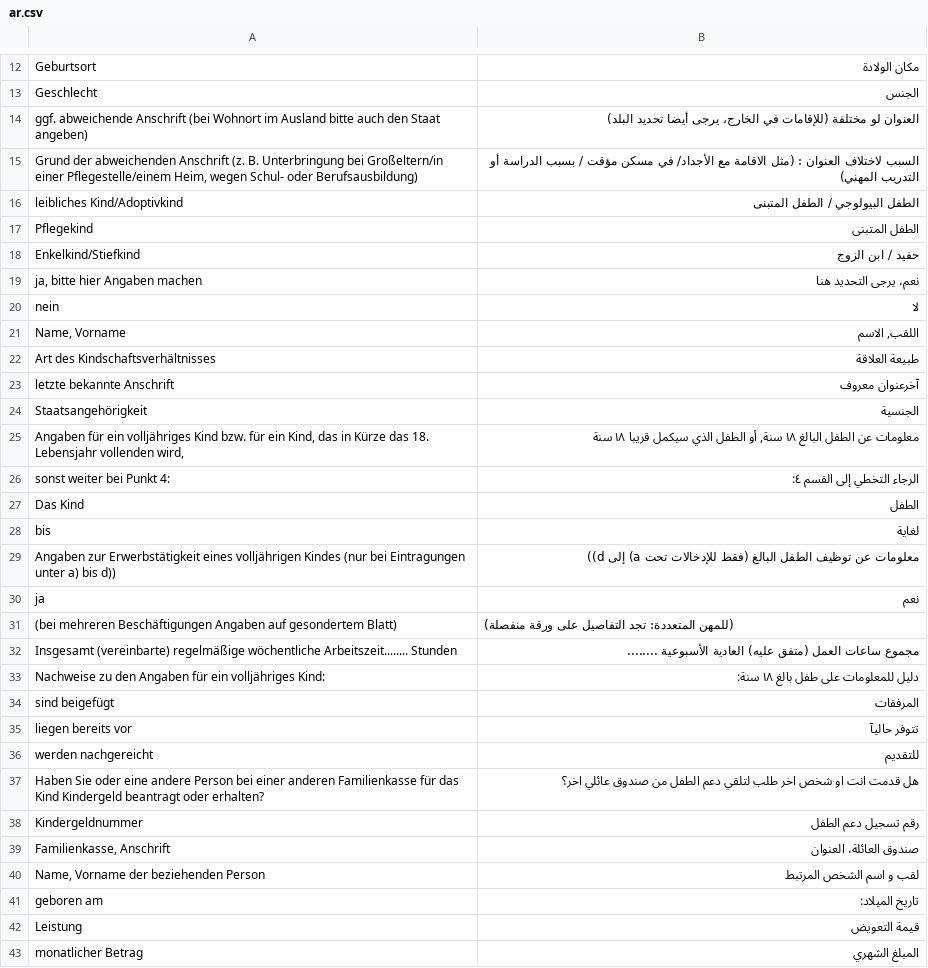
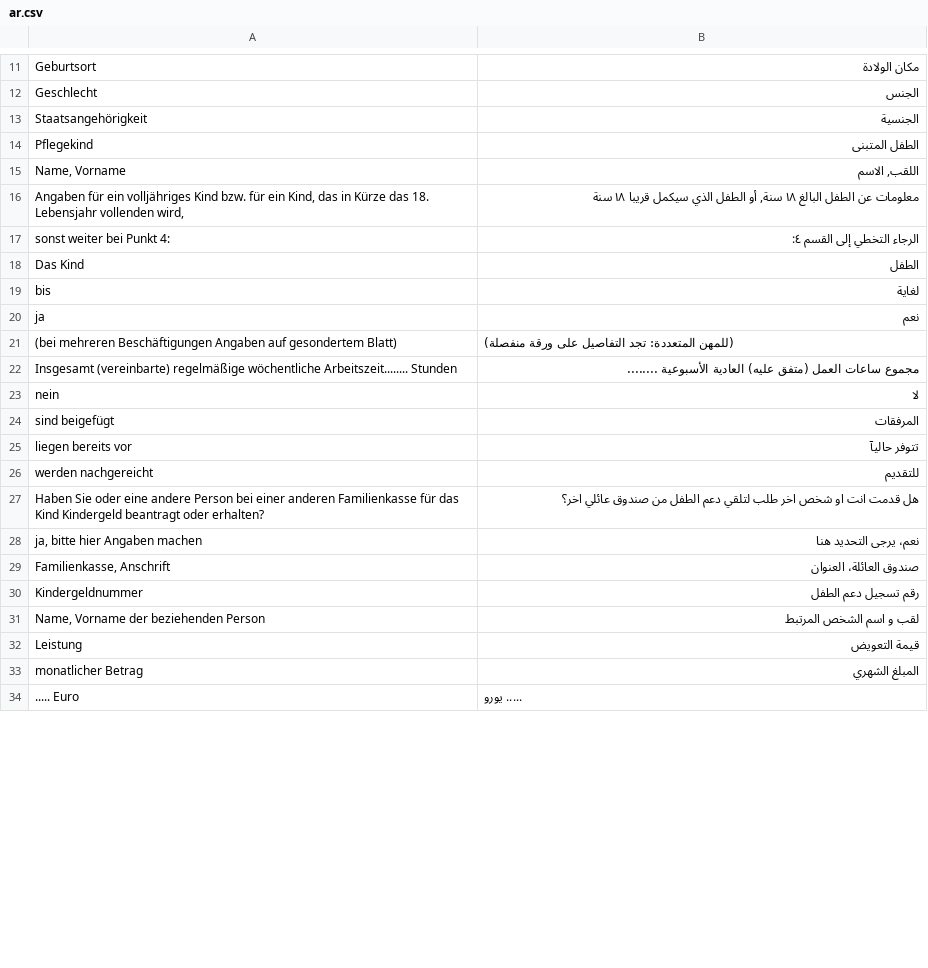
Before and after one commit to kub-berlin/formularprojekt, a CSV file: data/KG1/ar.csv, drawn as a sheet; only a part is shown, gaps mark what is left out; the shorter side is filled out with more unchanged rows; the diff covers the shown part only.

```diff
--- a/data/KG1/ar.csv
+++ b/data/KG1/ar.csv
@@ -13,13 +12,5 @@
 "Geschlecht","الجنس"
-"ggf. abweichende Anschrift (bei Wohnort im Ausland bitte auch den Staat angeben)","العنوان لو مختلفة (للإقامات في الخارج، يرجى أيضا تحديد البلد)"
-"Grund der abweichenden Anschrift (z. B. Unterbringung bei Großeltern/in einer Pflegestelle/einem Heim, wegen Schul- oder Berufsausbildung)","السبب لاختلاف العنوان : (مثل الاقامة مع الأجداد/ في مسكن مؤقت / بسبب الدراسة أو التدريب المهني)"
-"leibliches Kind/Adoptivkind","الطفل البيولوجي / الطفل المتبنى"
+"Staatsangehörigkeit","الجنسية"
 "Pflegekind","الطفل المتبنى"
-"Enkelkind/Stiefkind","حفيد / ابن الزوج"
-"ja, bitte hier Angaben machen","نعم، يرجى التحديد هنا"
-"nein","لا"
 "Name, Vorname","اللقب, الاسم"
-"Art des Kindschaftsverhältnisses","طبيعة العلاقة"
-"letzte bekannte Anschrift","آخرعنوان معروف"
-"Staatsangehörigkeit","الجنسية"
 "Angaben für ein volljähriges Kind bzw. für ein Kind, das in Kürze das 18. Lebensjahr vollenden wird,","معلومات عن الطفل البالغ ١٨ سنة, أو الطفل الذي سيكمل قريبا ١٨ سنة"
@@ -28,3 +19,2 @@
 "bis","لغاية"
-"Angaben zur Erwerbstätigkeit eines volljährigen Kindes (nur bei Eintragungen unter a) bis d))","معلومات عن توظيف الطفل البالغ (فقط للإدخالات تحت a) إلى d))"
 "ja","نعم"
@@ -32,3 +22,3 @@
 "Insgesamt (vereinbarte) regelmäßige wöchentliche Arbeitszeit........ Stunden","مجموع ساعات العمل (متفق عليه) العادية الأسبوعية ........"
-"Nachweise zu den Angaben für ein volljähriges Kind:","دليل للمعلومات على طفل بالغ ١٨ سنة:"
+"nein","لا"
 "sind beigefügt","المرفقات"
@@ -37,6 +27,6 @@
 "Haben Sie oder eine andere Person bei einer anderen Familienkasse für das Kind Kindergeld beantragt oder erhalten?","هل قدمت انت او شخص اخر طلب لتلقي دعم الطفل من صندوق عائلي اخر؟"
+"ja, bitte hier Angaben machen","نعم، يرجى التحديد هنا"
+"Familienkasse, Anschrift","صندوق العائلة، العنوان"
 "Kindergeldnummer","رقم تسجيل دعم الطفل"
-"Familienkasse, Anschrift","صندوق العائلة، العنوان"
 "Name, Vorname der beziehenden Person","لقب و اسم الشخص المرتبط"
-"geboren am","تاريخ الميلاد:"
 "Leistung","قيمة التعويض"
```
Also changed, not shown: 3 added rows and 4 removed rows elsewhere in this file, data/KG1/de.csv, data/KG1/en.csv, 6 other files.
